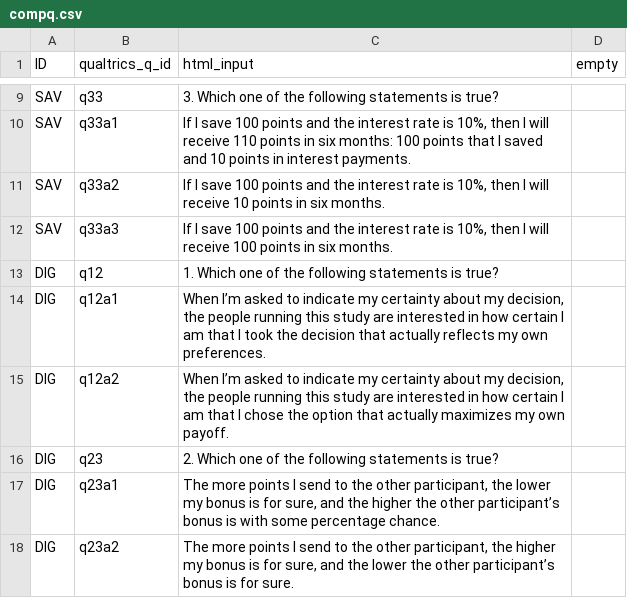
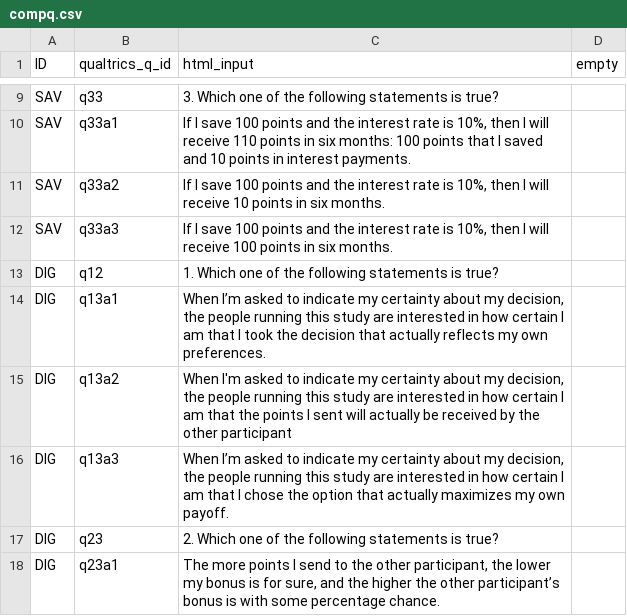
Before and after one commit to jeffreyyang97/Attenuation, a CSV file: Instructions/html/compq.csv, drawn as a sheet; only a part is shown, gaps mark what is left out; the shorter side is filled out with more unchanged rows.

```diff
--- a/Instructions/html/compq.csv
+++ b/Instructions/html/compq.csv
@@ -13,4 +13,5 @@ SAV,q33a3,"If I save 100 points and the interest rate is 10%, then I will receiv
 DIG,q12,1. Which one of the following statements is true?,
-DIG,q12a1,"When I’m asked to indicate my certainty about my decision, the people running this study are interested in how certain I am that I took the decision that actually reflects my own preferences.",
-DIG,q12a2,"When I’m asked to indicate my certainty about my decision, the people running this study are interested in how certain I am that I chose the option that actually maximizes my own payoff.",
+DIG,q13a1,"When I’m asked to indicate my certainty about my decision, the people running this study are interested in how certain I am that I took the decision that actually reflects my own preferences.",
+DIG,q13a2,"When I'm asked to indicate my certainty about my decision, the people running this study are interested in how certain I am that the points I sent will actually be received by the other participant",
+DIG,q13a3,"When I’m asked to indicate my certainty about my decision, the people running this study are interested in how certain I am that I chose the option that actually maximizes my own payoff.",
 DIG,q23,2. Which one of the following statements is true?,
```
Also changed, not shown: Instructions/html/parameters.csv.
